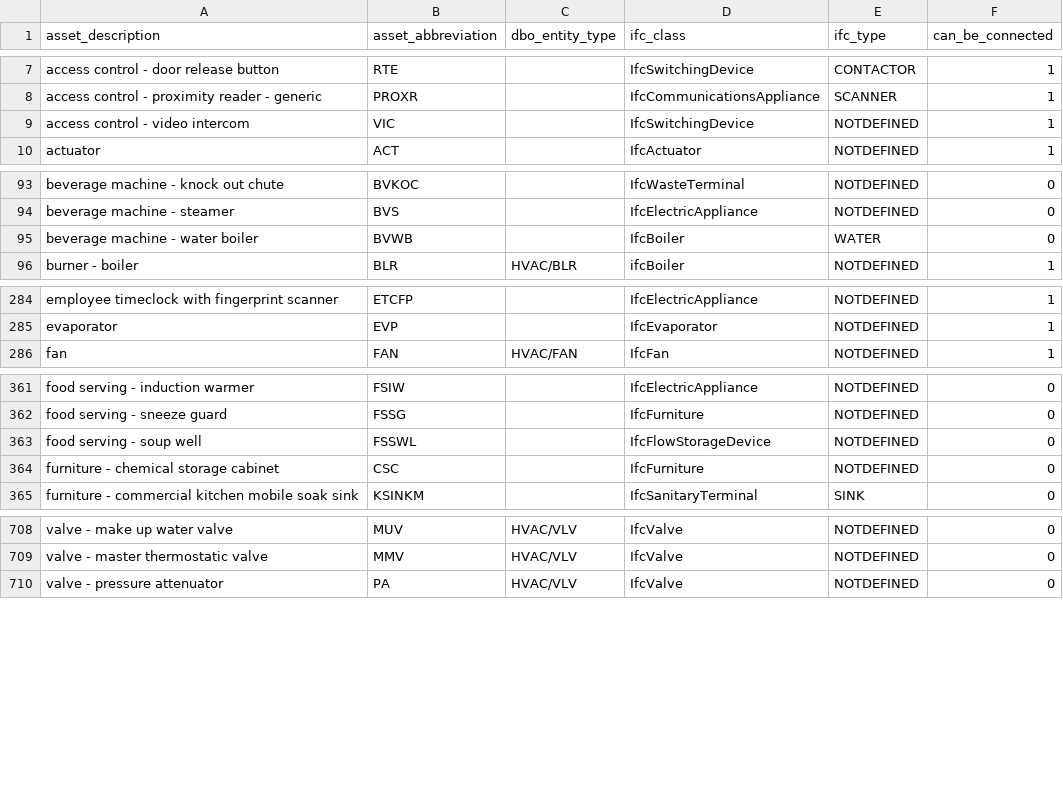
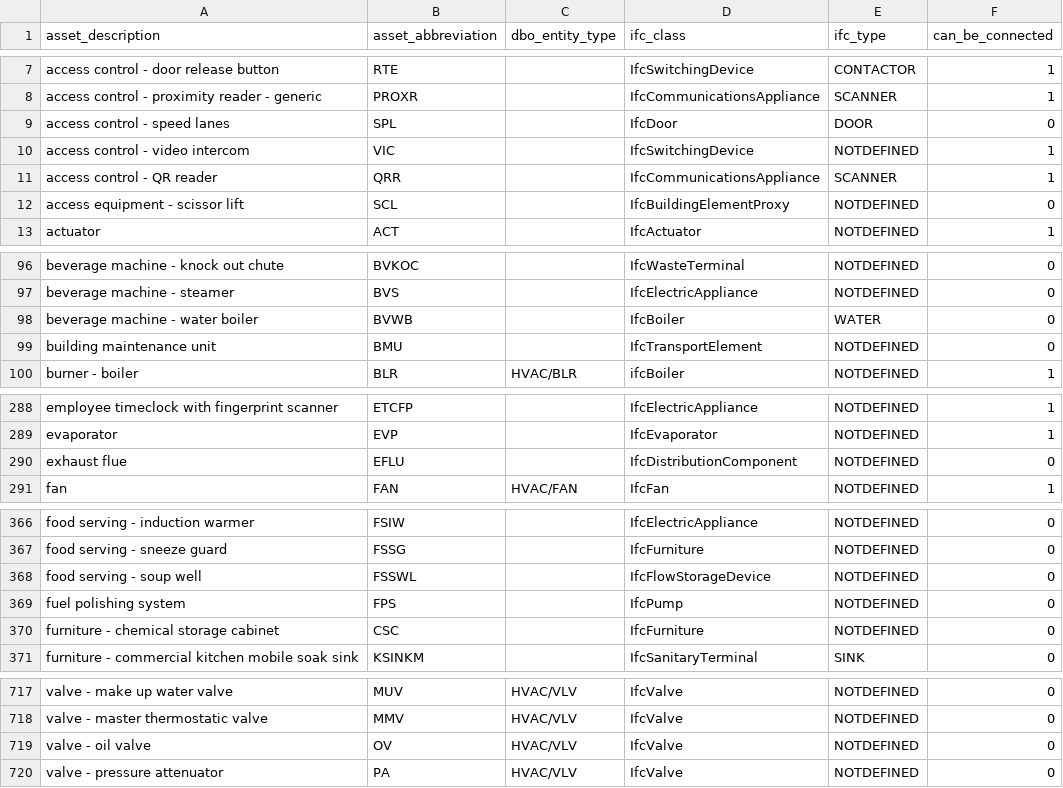
Before and after one commit to theodi/BDNS, a CSV file: BDNS_Abbreviations_Register.csv, drawn as a sheet; only a part is shown, gaps mark what is left out; the diff covers the shown part only; the diff names each change by its address in the sheet, - before the commit and + after, or states it on an @@ line.

Commit message:
Added speed lanes, QR reader, scissor lift and etc to BDNS CSV
#328
Request to add the following to the BDNS asset abbreviations list:

access control - speed lanes
access control - QR reader
access equipment - scissor lift
building maintenance unit
exhaust flue
fuel polishing system
furniture - oil fill point cabinet
monorail track
tank - fill gauge
valve - oil valve
window cleaning - cradle

```diff
--- a/BDNS_Abbreviations_Register.csv
+++ b/BDNS_Abbreviations_Register.csv
+row 9: access control - speed lanes | SPL |  | IfcDoor | DOOR | 0
+row 11: access control - QR reader | QRR |  | IfcCommunicationsAppliance | SCANNER | 1
+row 12: access equipment - scissor lift | SCL |  | IfcBuildingElementProxy | NOTDEFINED | 0
+row 99: building maintenance unit | BMU |  | IfcTransportElement | NOTDEFINED | 0
+row 290: exhaust flue | EFLU |  | IfcDistributionComponent | NOTDEFINED | 0
+row 369: fuel polishing system | FPS |  | IfcPump | NOTDEFINED | 0
+row 719: valve - oil valve | OV | HVAC/VLV | IfcValve | NOTDEFINED | 0
```
Also changed, not shown: 4 added rows elsewhere in this file.
